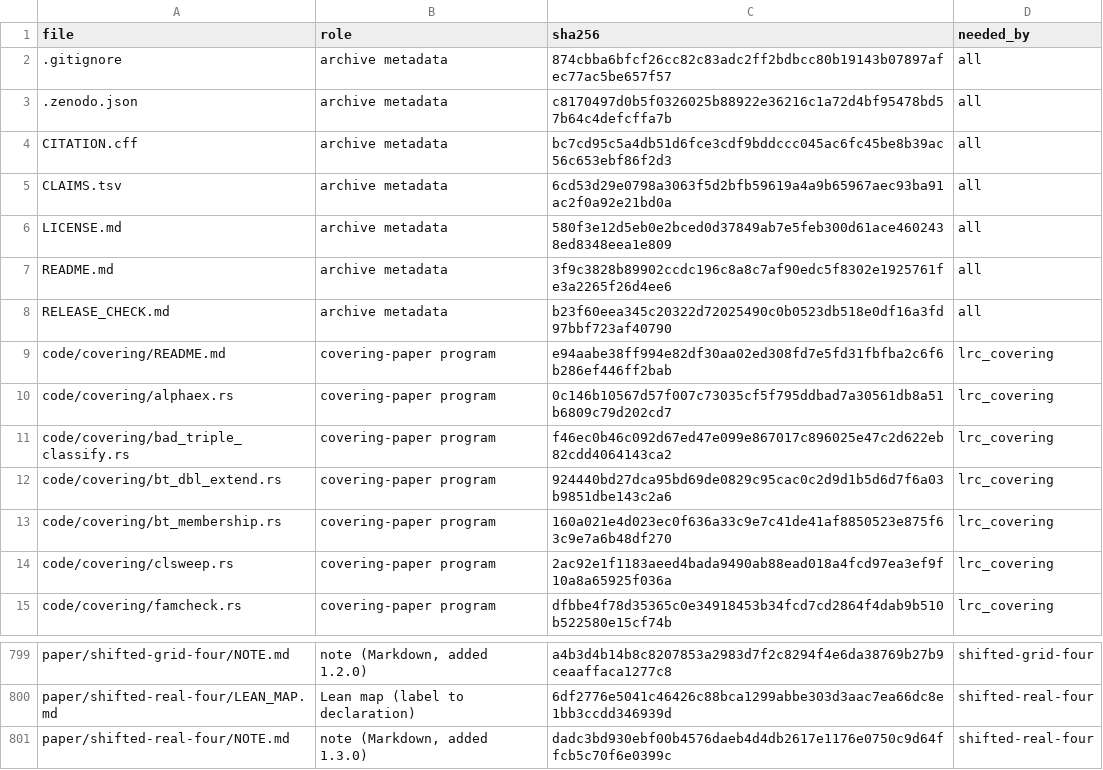
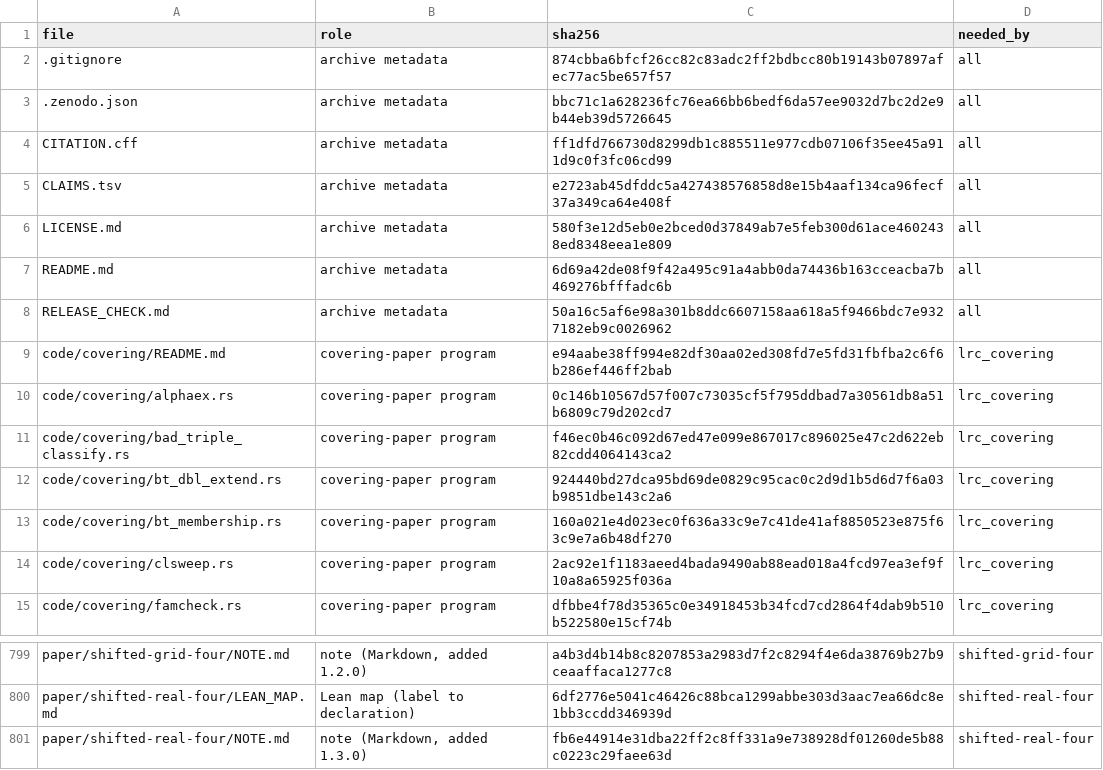
Before and after one commit to ElVec1o/lonely-runner-covering, a TSV file: MANIFEST.tsv, drawn as a sheet; only a part is shown, gaps mark what is left out.

```diff
--- a/MANIFEST.tsv
+++ b/MANIFEST.tsv
@@ -2,8 +2,8 @@ file	role	sha256	needed_by
 .gitignore	archive metadata	874cbba6bfcf26cc82c83adc2ff2bdbcc80b19143b07897afec77ac5be657f57	all
-.zenodo.json	archive metadata	c8170497d0b5f0326025b88922e36216c1a72d4bf95478bd57b64c4defcffa7b	all
-CITATION.cff	archive metadata	bc7cd95c5a4db51d6fce3cdf9bddccc045ac6fc45be8b39ac56c653ebf86f2d3	all
-CLAIMS.tsv	archive metadata	6cd53d29e0798a3063f5d2bfb59619a4a9b65967aec93ba91ac2f0a92e21bd0a	all
+.zenodo.json	archive metadata	bbc71c1a628236fc76ea66bb6bedf6da57ee9032d7bc2d2e9b44eb39d5726645	all
+CITATION.cff	archive metadata	ff1dfd766730d8299db1c885511e977cdb07106f35ee45a911d9c0f3fc06cd99	all
+CLAIMS.tsv	archive metadata	e2723ab45dfddc5a427438576858d8e15b4aaf134ca96fecf37a349ca64e408f	all
 LICENSE.md	archive metadata	580f3e12d5eb0e2bced0d37849ab7e5feb300d61ace4602438ed8348eea1e809	all
-README.md	archive metadata	3f9c3828b89902ccdc196c8a8c7af90edc5f8302e1925761fe3a2265f26d4ee6	all
-RELEASE_CHECK.md	archive metadata	b23f60eea345c20322d72025490c0b0523db518e0df16a3fd97bbf723af40790	all
+README.md	archive metadata	6d69a42de08f9f42a495c91a4abb0da74436b163cceacba7b469276bfffadc6b	all
+RELEASE_CHECK.md	archive metadata	50a16c5af6e98a301b8ddc6607158aa618a5f9466bdc7e9327182eb9c0026962	all
 code/covering/README.md	covering-paper program	e94aabe38ff994e82df30aa02ed308fd7e5fd31fbfba2c6f6b286ef446ff2bab	lrc_covering
@@ -800,2 +800,2 @@ paper/shifted-grid-four/NOTE.md	note (Markdown, added 1.2.0)	a4b3d4b14b8c8207853
 paper/shifted-real-four/LEAN_MAP.md	Lean map (label to declaration)	6df2776e5041c46426c88bca1299abbe303d3aac7ea66dc8e1bb3ccdd346939d	shifted-real-four
-paper/shifted-real-four/NOTE.md	note (Markdown, added 1.3.0)	dadc3bd930ebf00b4576daeb4d4db2617e1176e0750c9d64ffcb5c70f6e0399c	shifted-real-four
+paper/shifted-real-four/NOTE.md	note (Markdown, added 1.3.0)	fb6e44914e31dba22ff2c8ff331a9e738928df01260de5b88c0223c29faee63d	shifted-real-four
```
Also changed, not shown: CLAIMS.tsv, 5 other files.
